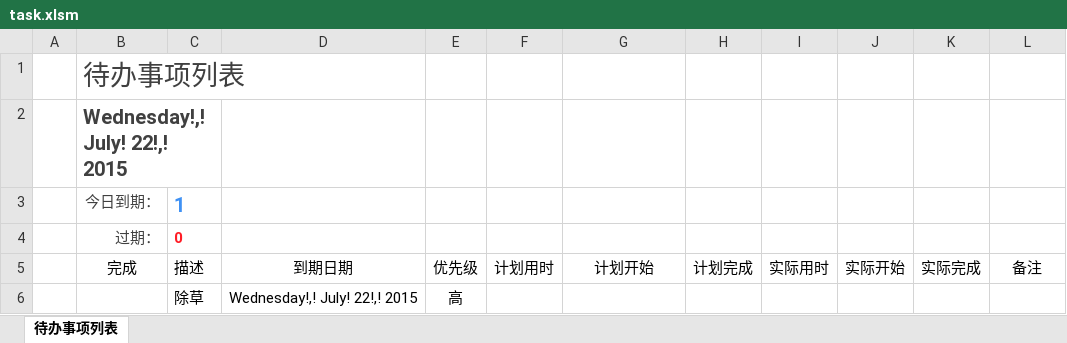
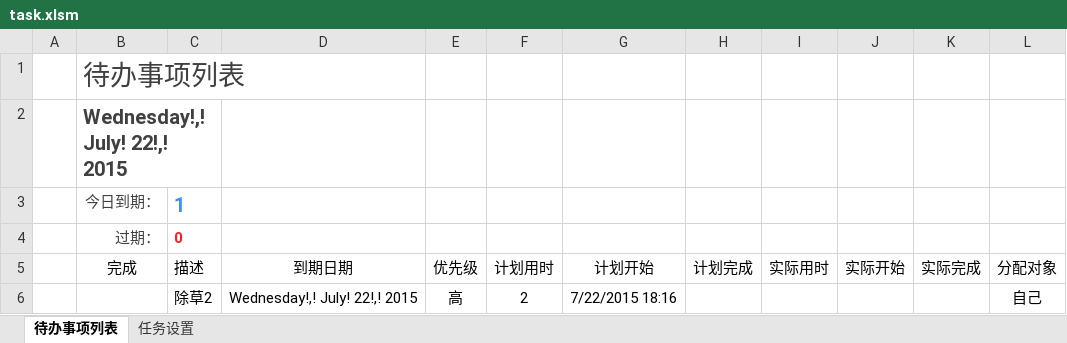
Before and after one commit to xtopsoft/xtask, an Excel workbook: task.xlsm, sheet 待办事项列表, drawn as a sheet; values as stored, in another font and other column widths than the file's, no borders; charts and pictures and conditional formats and table styles not drawn; removed rows and columns are numbered as before the commit, all else as after; the diff names each change by its address in the sheet, - before the commit and + after, or states it on an @@ line.

Commit message:
workend

```diff
--- a/task.xlsm (sheet 待办事项列表)
+++ b/task.xlsm (sheet 待办事项列表)
+sheet tab: 任务设置
-L5: 备注
+L5: 分配对象
-row 6:  |  | 除草 | Wednesday!,! July! 22!,! 2015 | 高
+row 6:  |  | 除草2 | Wednesday!,! July! 22!,! 2015 | 高 | 2 | 7/22/2015 18:16 |  |  |  |  | 自己
```
Also changed, not shown: charts or pictures.
